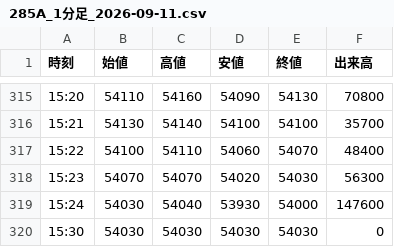
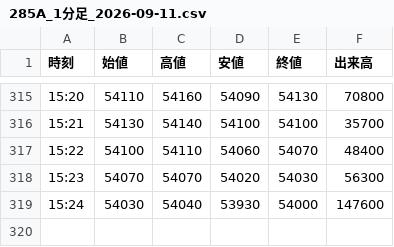
Before and after one commit to yayuta417/kioxia-stock-data, a CSV file: 1分足/285A_1分足_2026-09-11.csv, drawn as a sheet; only a part is shown, gaps mark what is left out; the diff names each change by its address in the sheet, - before the commit and + after, or states it on an @@ line.

```diff
--- a/1分足/285A_1分足_2026-09-11.csv
+++ b/1分足/285A_1分足_2026-09-11.csv
-row 320: 15:30 | 54030 | 54030 | 54030 | 54030 | 0
```
Also changed, not shown: 5分足/285A_5分足_2026-09-11.csv, 日次サマリー.csv, 7 other files.
